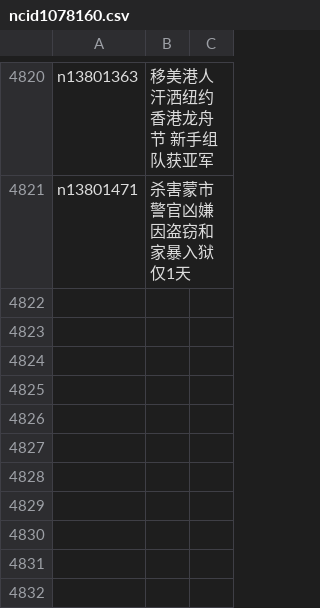
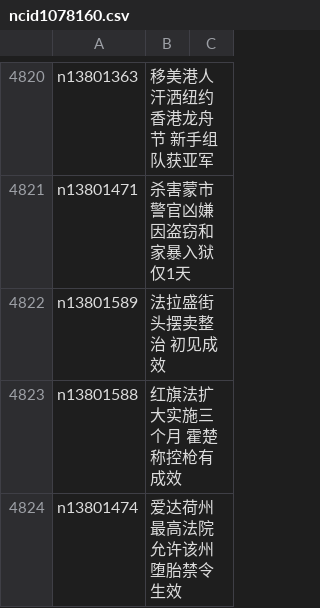
Before and after one commit to easy2view/epoch-news, a CSV file: indexes/ncid1078160.csv, drawn as a sheet; only a part is shown, gaps mark what is left out.

```diff
--- a/indexes/ncid1078160.csv
+++ b/indexes/ncid1078160.csv
@@ -4821 +4821,4 @@ n13801363,移美港人汗洒纽约香港龙舟节 新手组队获亚军
 n13801471,杀害蒙市警官凶嫌因盗窃和家暴入狱仅1天
+n13801589,法拉盛街头摆卖整治 初见成效
+n13801588,红旗法扩大实施三个月 霍楚称控枪有成效
+n13801474,爱达荷州最高法院允许该州堕胎禁令生效
```
Also changed, not shown: indexes/ncid1078159.csv, indexes/ncid277.csv, 56 other files.
